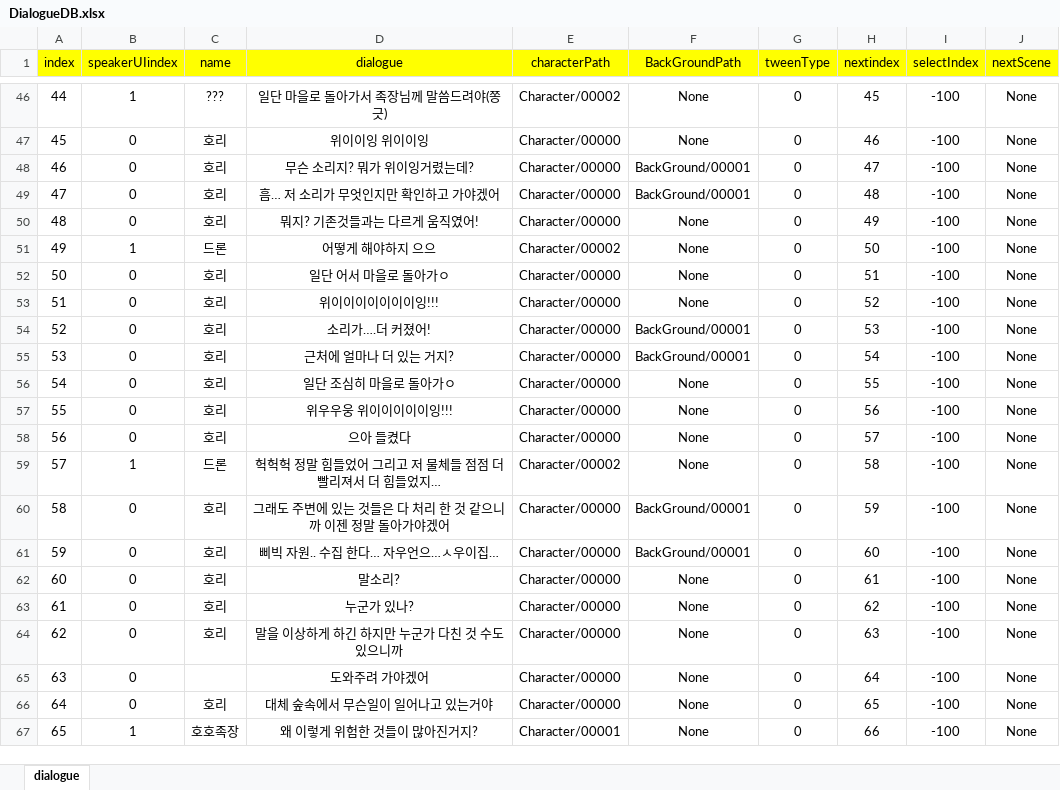
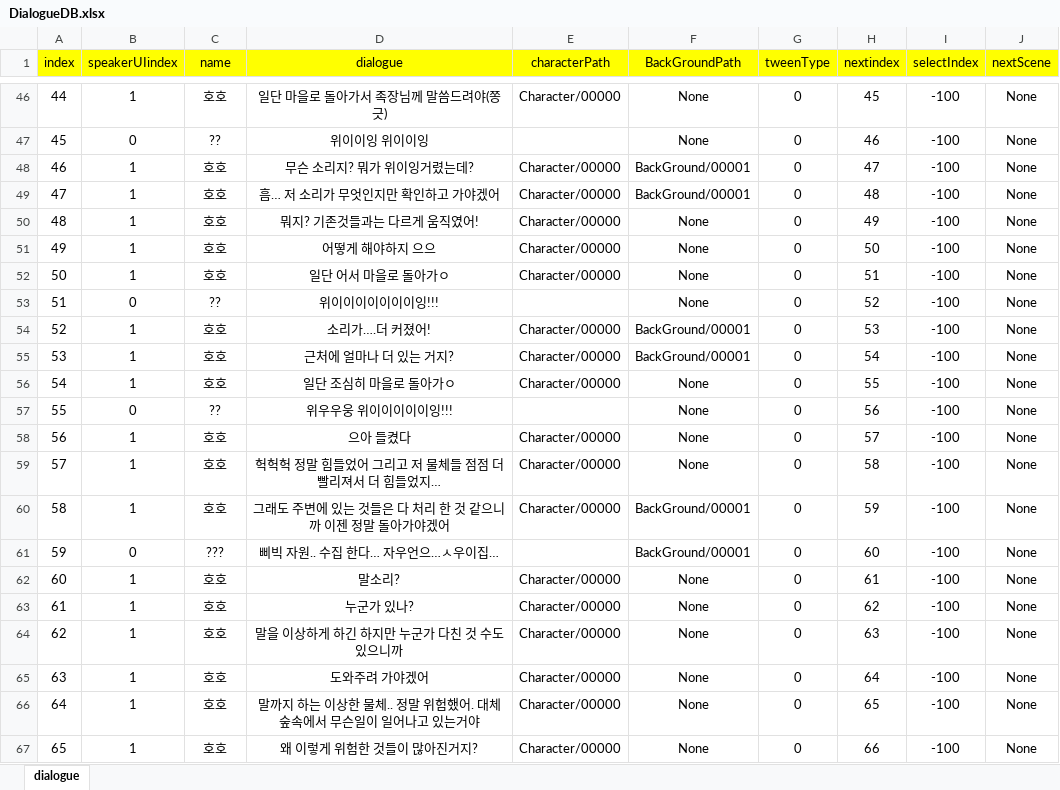
Before and after one commit to RyuHaJung/hohoPlanet_P1A3_TeamC, an Excel workbook: hohoPlanet/Assets/Resources/ExcelDB/DialogueDB.xlsx, sheet dialogue, drawn as a sheet; only a part is shown, gaps mark what is left out; values as stored, in another font and other column widths than the file's, no borders; the diff covers the shown part only; the diff names each change by its address in the sheet, - before the commit and + after, or states it on an @@ line.

```diff
--- a/hohoPlanet/Assets/Resources/ExcelDB/DialogueDB.xlsx (sheet dialogue)
+++ b/hohoPlanet/Assets/Resources/ExcelDB/DialogueDB.xlsx (sheet dialogue)
-C46 (name): ???
+C46 (name): 호호
-E46 (characterPath): Character/00002
+E46 (characterPath): Character/00000
-C47 (name): 호리
+C47 (name): ??
-E47 (characterPath): Character/00000
+E47 (characterPath): (empty)
-B48:B50 (speakerUIindex): 0
+B48:B50 (speakerUIindex): 1
-C48:C50 (name): 호리
+C48:C50 (name): 호호
-C51 (name): 드론
+C51 (name): 호호
-E51 (characterPath): Character/00002
+E51 (characterPath): Character/00000
-B52 (speakerUIindex): 0
+B52 (speakerUIindex): 1
-C52 (name): 호리
+C52 (name): 호호
-C53 (name): 호리
+C53 (name): ??
-E53 (characterPath): Character/00000
+E53 (characterPath): (empty)
-B54:B56 (speakerUIindex): 0
+B54:B56 (speakerUIindex): 1
-C54:C56 (name): 호리
+C54:C56 (name): 호호
-C57 (name): 호리
+C57 (name): ??
-E57 (characterPath): Character/00000
+E57 (characterPath): (empty)
-B58 (speakerUIindex): 0
+B58 (speakerUIindex): 1
-C58 (name): 호리
+C58 (name): 호호
-C59 (name): 드론
+C59 (name): 호호
-E59 (characterPath): Character/00002
+E59 (characterPath): Character/00000
-B60 (speakerUIindex): 0
+B60 (speakerUIindex): 1
-C60 (name): 호리
+C60 (name): 호호
-C61 (name): 호리
+C61 (name): ???
-E61 (characterPath): Character/00000
+E61 (characterPath): (empty)
-B62:B66 (speakerUIindex): 0
+B62:B66 (speakerUIindex): 1
-C62:C64 (name): 호리
+C62:C64 (name): 호호
-C65 (name): (empty)
+C65 (name): 호호
-C66 (name): 호리
+C66 (name): 호호
-D66 (dialogue): 대체 숲속에서 무슨일이 일어나고 있는거야
+D66 (dialogue): 말까지 하는 이상한 물체.. 정말 위험했어. 대체 숲속에서 무슨일이 일어나고 있는거야
-C67 (name): 호호족장
+C67 (name): 호호
-E67 (characterPath): Character/00001
+E67 (characterPath): Character/00000
```
Also changed, not shown: 6 added rows, 5 removed rows, 221 edited cells and row numbers in column A elsewhere in this sheet, 1 other file.
